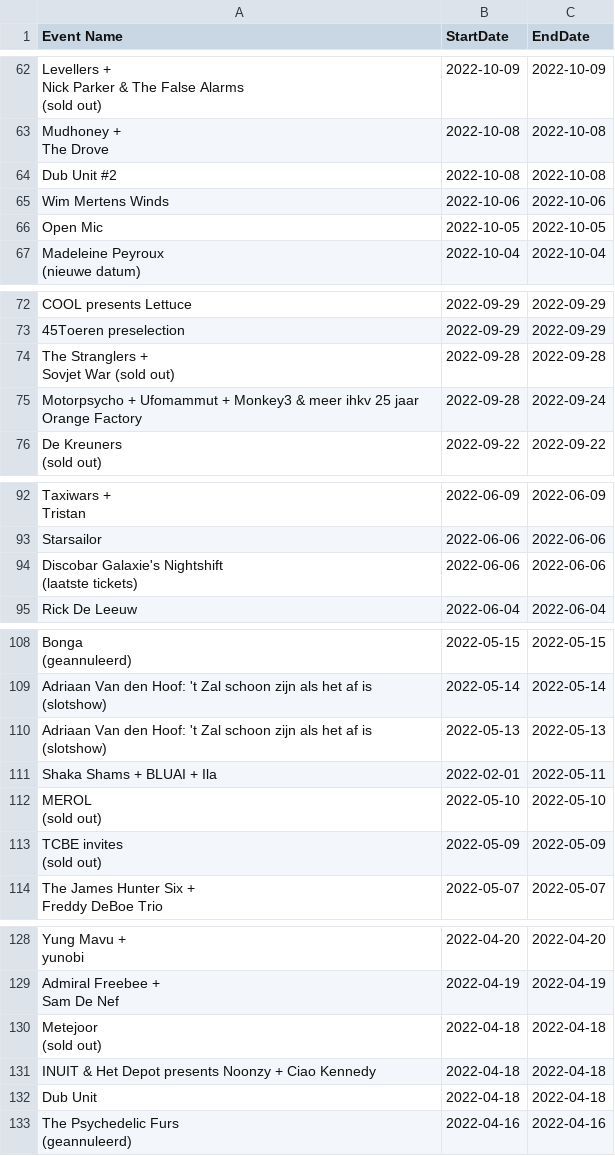
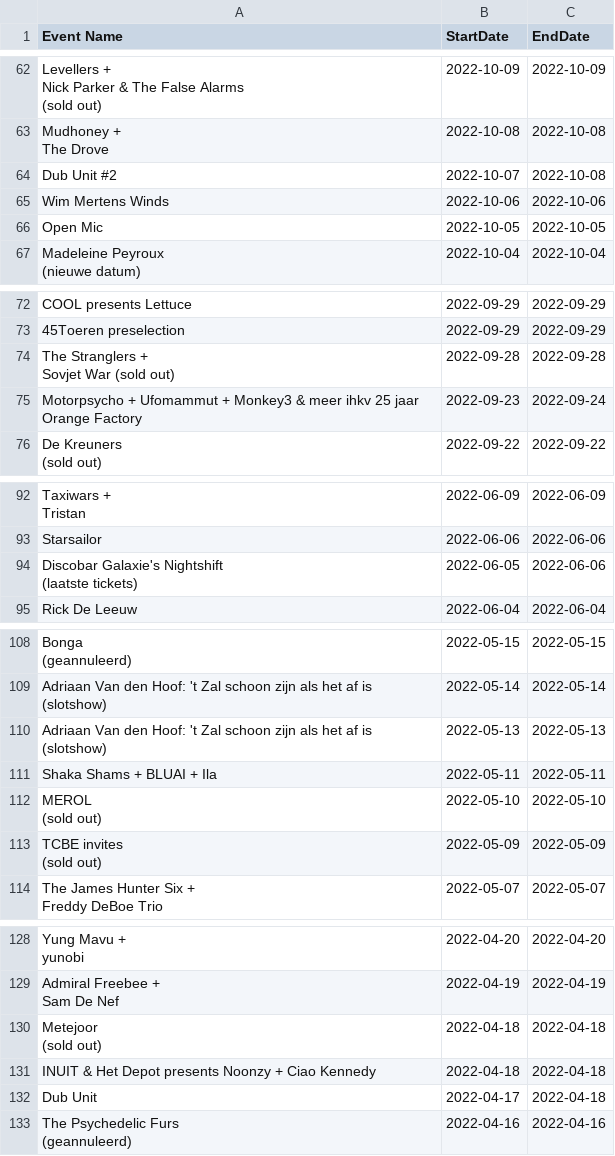
Before and after one commit to SarahSchrevens/MDA_project, a CSV file: AWS/depot.csv, drawn as a sheet; only a part is shown, gaps mark what is left out; the diff covers the shown part only; the diff names each change by its address in the sheet, - before the commit and + after, or states it on an @@ line.

```diff
--- a/AWS/depot.csv
+++ b/AWS/depot.csv
-B64 (StartDate): 2022-10-08
+B64 (StartDate): 2022-10-07
-B75 (StartDate): 2022-09-28
+B75 (StartDate): 2022-09-23
-B94 (StartDate): 2022-06-06
+B94 (StartDate): 2022-06-05
-B111 (StartDate): 2022-02-01
+B111 (StartDate): 2022-05-11
-B132 (StartDate): 2022-04-18
+B132 (StartDate): 2022-04-17
```
Also changed, not shown: 12 edited cells elsewhere in this file, 3 other files.
